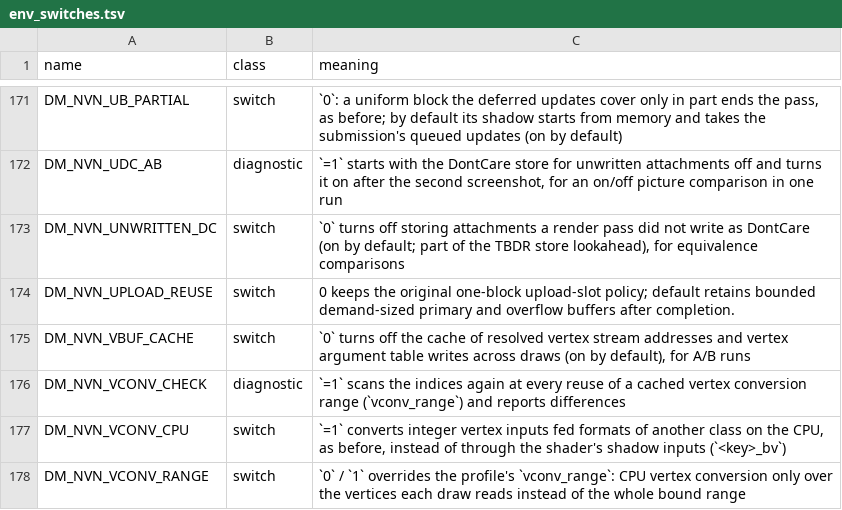
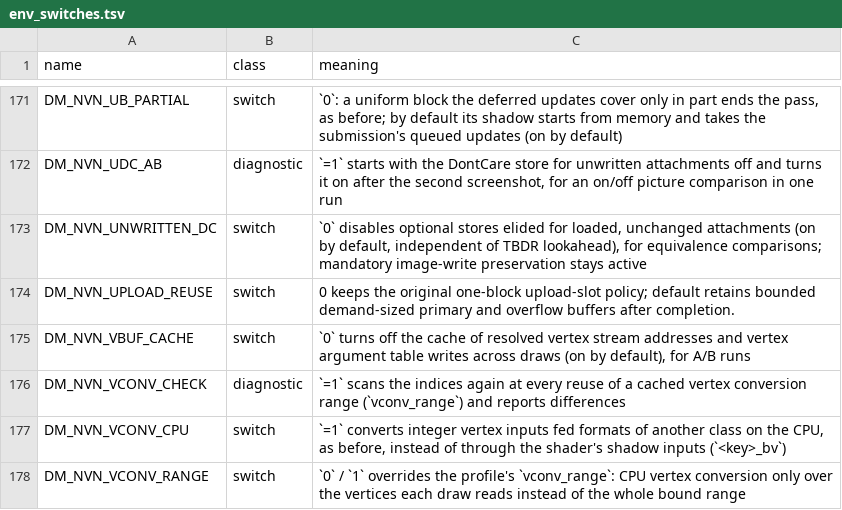
Before and after one commit to Jacob-Tate/nxnative, a TSV file: docs/env_switches.tsv, drawn as a sheet; only a part is shown, gaps mark what is left out.

Commit message:
nvn: preserve shader image writes from attachment stores (#730)
Separate possible image writes from raster writes in attachment tracking.
Suppress the tile store for loaded color attachments written only through
images, while preserving raster/clear and depth/stencil store decisions.
Capture physical output facts before merged-pipeline mapping is reset.

Include GPU readback controls for direct and deferred encoders, sticky
raster writes, clears, specialization and the optional store-saving switch.
Based on Jacob-Tate's diagnosis and initial separation in #187.

Co-authored-by: Eliran Zach <4012041+thehobbit85@users.noreply.github.com>

```diff
--- a/docs/env_switches.tsv
+++ b/docs/env_switches.tsv
@@ -172,3 +172,3 @@ DM_NVN_UB_PARTIAL	switch	`0`: a uniform block the deferred updates cover only in
 DM_NVN_UDC_AB	diagnostic	`=1` starts with the DontCare store for unwritten attachments off and turns it on after the second screenshot, for an on/off picture comparison in one run
-DM_NVN_UNWRITTEN_DC	switch	`0` turns off storing attachments a render pass did not write as DontCare (on by default; part of the TBDR store lookahead), for equivalence comparisons
+DM_NVN_UNWRITTEN_DC	switch	`0` disables optional stores elided for loaded, unchanged attachments (on by default, independent of TBDR lookahead), for equivalence comparisons; mandatory image-write preservation stays active
 DM_NVN_UPLOAD_REUSE	switch	0 keeps the original one-block upload-slot policy; default retains bounded demand-sized primary and overflow buffers after completion.
```
Also changed, not shown: 8 other files.
